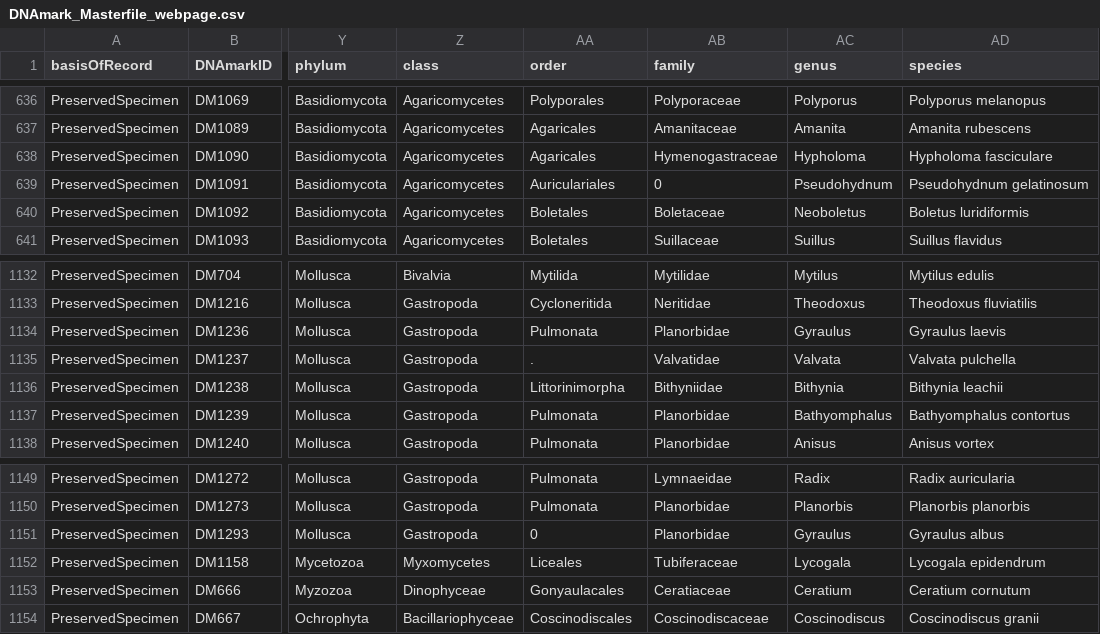
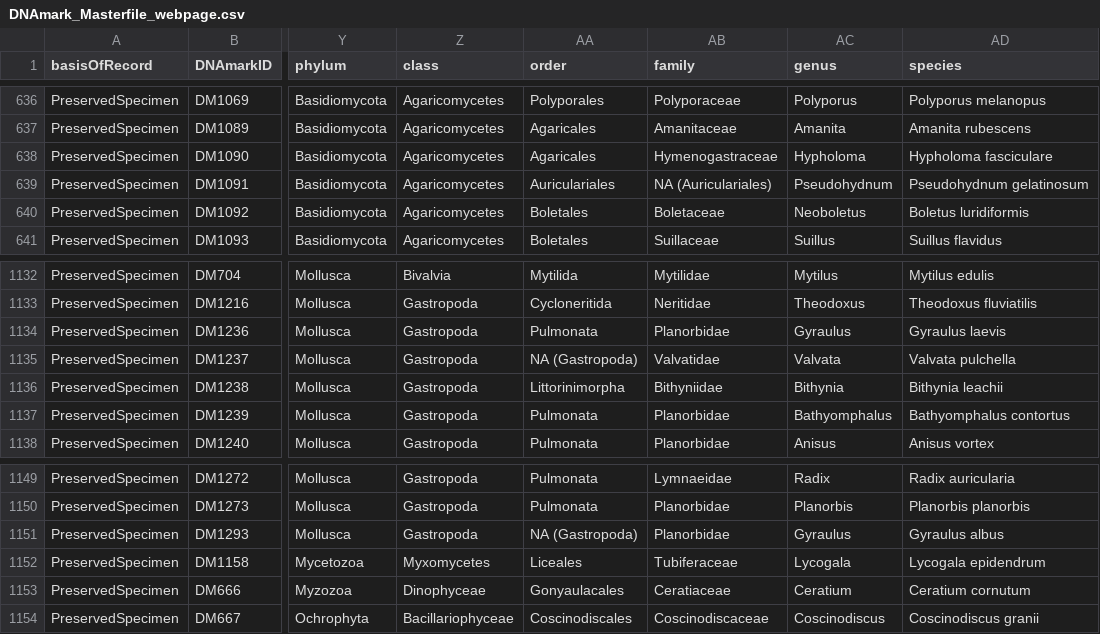
Before and after one commit to shyamsg/DNAMark, a CSV file: App/data/DNAmark_Masterfile_webpage.csv, drawn as a sheet; only a part is shown, gaps mark what is left out; the diff covers the shown part only; the diff names each change by its address in the sheet, - before the commit and + after, or states it on an @@ line.

```diff
--- a/App/data/DNAmark_Masterfile_webpage.csv
+++ b/App/data/DNAmark_Masterfile_webpage.csv
-AB639 (family): 0
+AB639 (family): NA (Auriculariales)
-AA1135 (order): .
+AA1135 (order): NA (Gastropoda)
-AA1151 (order): 0
+AA1151 (order): NA (Gastropoda)
```
Also changed, not shown: 16 edited cells elsewhere in this file, 1 other file.
